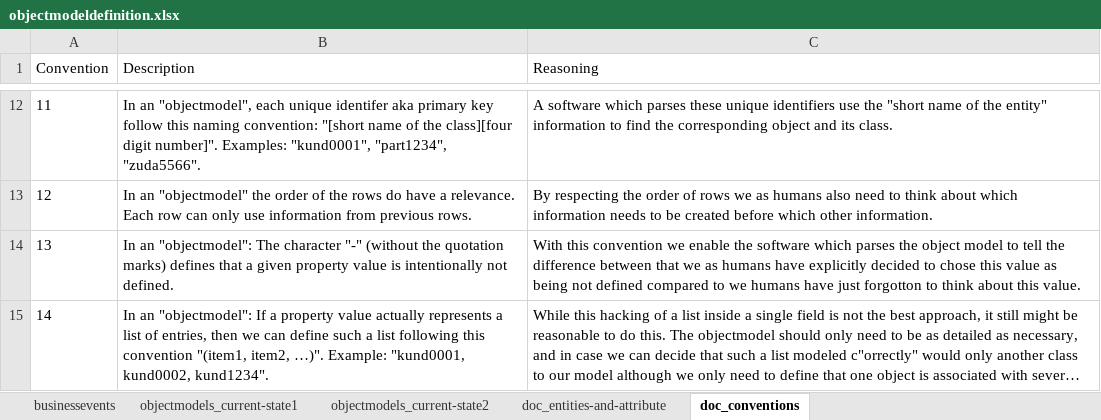
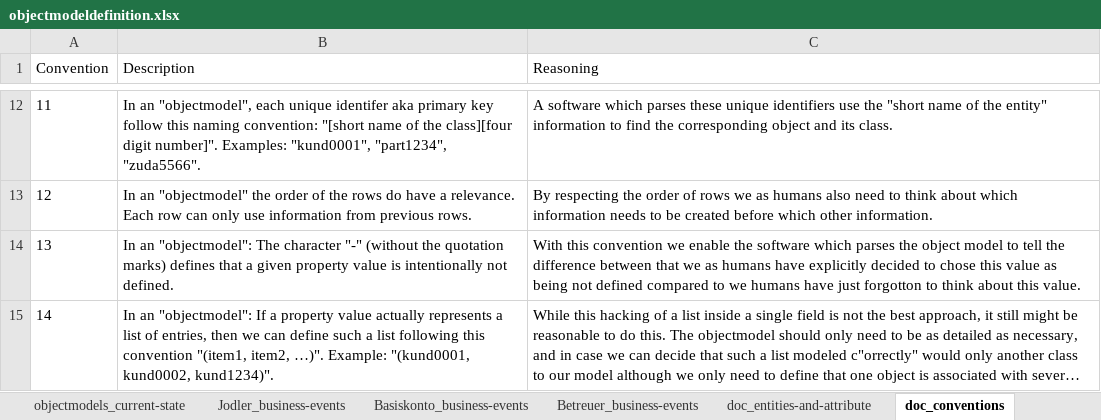
Before and after one commit to martinleggewie/objectmodeldiagramgenerator, an Excel workbook: objectmodeldefinition.xlsx, sheet doc_conventions, drawn as a sheet; only a part is shown, gaps mark what is left out; long unchanged cells end in …; values as stored, in another font and other column widths than the file's, no borders; table styles not drawn; the diff names each change by its address in the sheet, - before the commit and + after, or states it on an @@ line.

```diff
--- a/objectmodeldefinition.xlsx (sheet doc_conventions)
+++ b/objectmodeldefinition.xlsx (sheet doc_conventions)
-sheet tab: objectmodels_current-state1
+sheet tab: objectmodels_current-state
-sheet tab: objectmodels_current-state2
+sheet tab: Jodler_business-events
+sheet tab: Basiskonto_business-events
+sheet tab: Betreuer_business-events
-B15 (Description): ……)". Example: "kund0001, kund0002, kund1234".
+B15 (Description): ……)". Example: "(kund0001, kund0002, kund1234)".
```
Also changed, not shown: sheet Jodler_business-events, sheet objectmodels_current-state, sheet businessevents, sheet doc_entities-and-attribute, charts or pictures, 3 other files.
